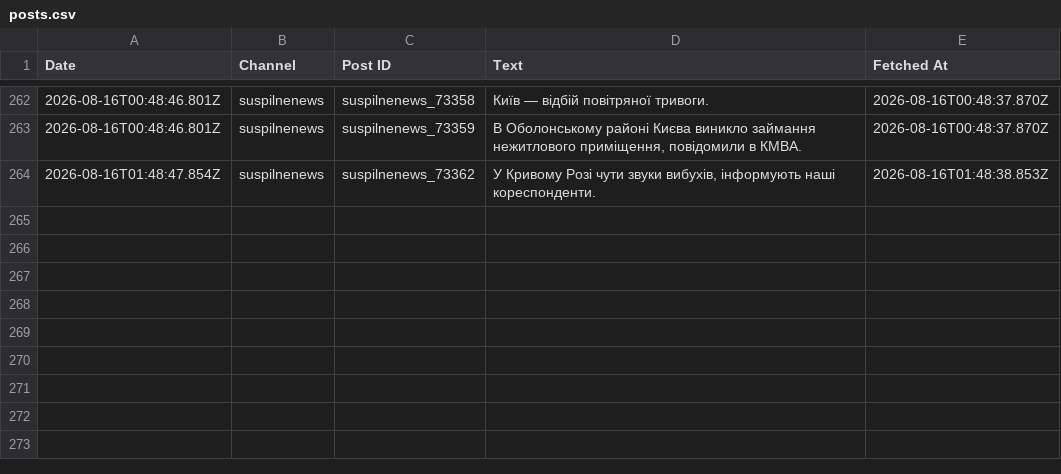
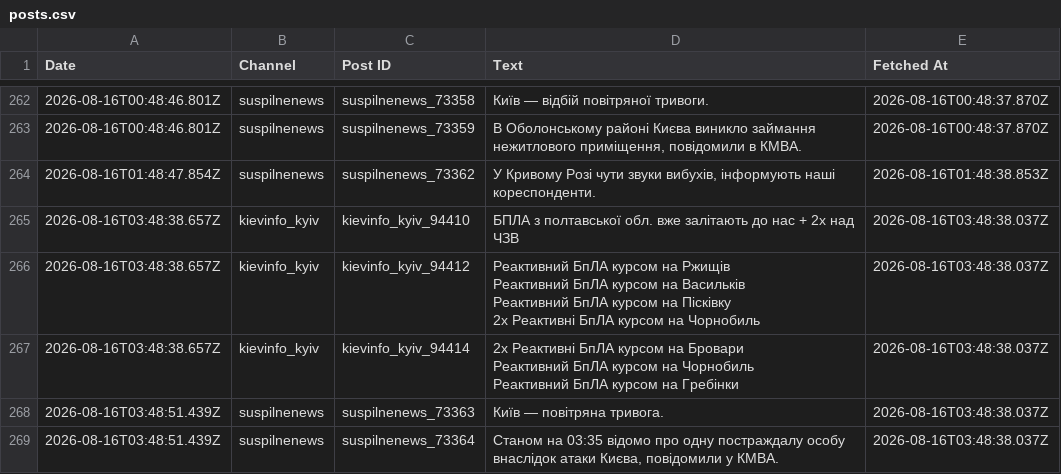
Before and after one commit to ymotorna/news-digest-data, a CSV file: posts.csv, drawn as a sheet; only a part is shown, gaps mark what is left out; ↵ is a line break in a cell; the diff names each change by its address in the sheet, - before the commit and + after, or states it on an @@ line.

Commit message:
Update 2026-08-16T03:49

```diff
--- a/posts.csv
+++ b/posts.csv
+row 265: 2026-08-16T03:48:38.657Z | kievinfo_kyiv | kievinfo_kyiv_94410 | БПЛА з полтавської обл. вже залітають до нас + 2х над ЧЗВ | 2026-08-16T03:48:38.037Z
+row 266: 2026-08-16T03:48:38.657Z | kievinfo_kyiv | kievinfo_kyiv_94412 | Реактивний БпЛА курсом на Ржищів ↵ Реактивний БпЛА курсом на Васильків ↵ Реактивний БпЛА курсом на Пісківку ↵ 2х Реактивні БпЛА курсом на Чорнобиль | 2026-08-16T03:48:38.037Z
+row 267: 2026-08-16T03:48:38.657Z | kievinfo_kyiv | kievinfo_kyiv_94414 | 2х Реактивні БпЛА курсом на Бровари ↵ Реактивний БпЛА курсом на Чорнобиль ↵ Реактивний БпЛА курсом на Гребінки | 2026-08-16T03:48:38.037Z
+row 268: 2026-08-16T03:48:51.439Z | suspilnenews | suspilnenews_73363 | Київ — повітряна тривога. | 2026-08-16T03:48:38.037Z
+row 269: 2026-08-16T03:48:51.439Z | suspilnenews | suspilnenews_73364 | Станом на 03:35 відомо про одну постраждалу особу внаслідок атаки Києва, повідомили у КМВА. | 2026-08-16T03:48:38.037Z
```
